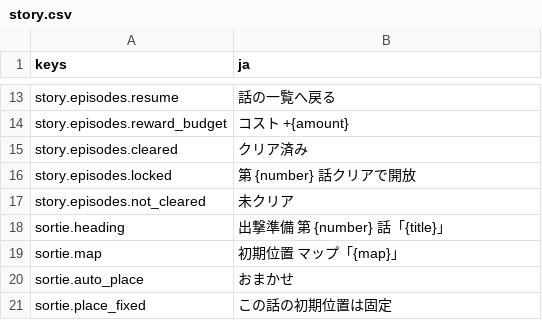
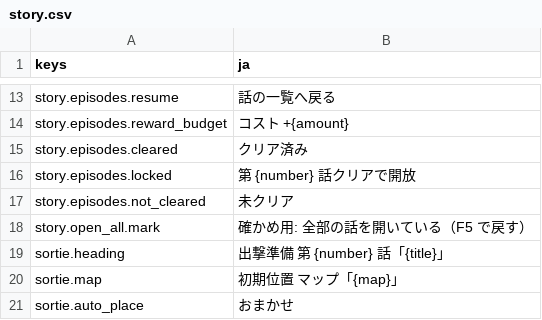
Before and after one commit to mattyan1053/pj-legion, a CSV file: game/text/story.csv, drawn as a sheet; only a part is shown, gaps mark what is left out; the shorter side is filled out with more unchanged rows; the diff names each change by its address in the sheet, - before the commit and + after, or states it on an @@ line.

```diff
--- a/game/text/story.csv
+++ b/game/text/story.csv
+row 18: story.open_all.mark | 確かめ用: 全部の話を開いている（F5 で戻す）
```
Also changed, not shown: 9 other files.
